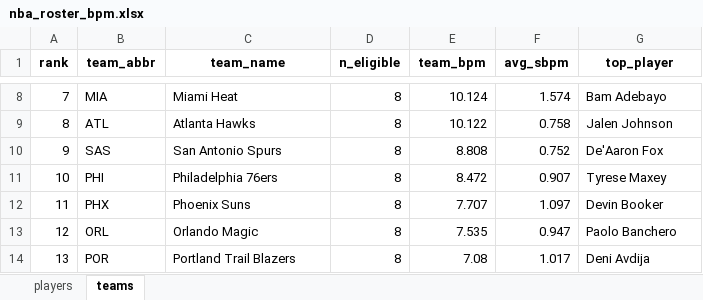
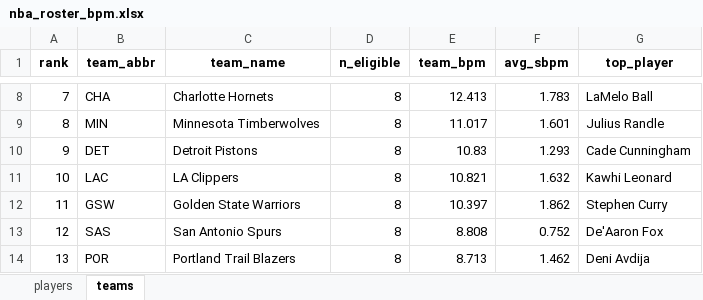
Before and after one commit to egomaniacsfantasy/oddsgodslanding, an Excel workbook: nba/public/data/nba_roster_bpm.xlsx, sheet teams, drawn as a sheet; only a part is shown, gaps mark what is left out; values as stored, in another font and other column widths than the file's, no borders; the diff covers the shown part only; the diff names each change by its address in the sheet, - before the commit and + after, or states it on an @@ line.

```diff
--- a/nba/public/data/nba_roster_bpm.xlsx (sheet teams)
+++ b/nba/public/data/nba_roster_bpm.xlsx (sheet teams)
-B8 (team_abbr): MIA
+B8 (team_abbr): CHA
-C8 (team_name): Miami Heat
+C8 (team_name): Charlotte Hornets
-E8 (team_bpm): 10.124
+E8 (team_bpm): 12.413
-F8 (avg_sbpm): 1.574
+F8 (avg_sbpm): 1.783
-G8 (top_player): Bam Adebayo
+G8 (top_player): LaMelo Ball
-B9 (team_abbr): ATL
+B9 (team_abbr): MIN
-C9 (team_name): Atlanta Hawks
+C9 (team_name): Minnesota Timberwolves
-E9 (team_bpm): 10.122
+E9 (team_bpm): 11.017
-F9 (avg_sbpm): 0.758
+F9 (avg_sbpm): 1.601
-G9 (top_player): Jalen Johnson
+G9 (top_player): Julius Randle
-B10 (team_abbr): SAS
+B10 (team_abbr): DET
-C10 (team_name): San Antonio Spurs
+C10 (team_name): Detroit Pistons
-E10 (team_bpm): 8.808
+E10 (team_bpm): 10.83
-F10 (avg_sbpm): 0.752
+F10 (avg_sbpm): 1.293
-G10 (top_player): De'Aaron Fox
+G10 (top_player): Cade Cunningham
-B11 (team_abbr): PHI
+B11 (team_abbr): LAC
-C11 (team_name): Philadelphia 76ers
+C11 (team_name): LA Clippers
-E11 (team_bpm): 8.472
+E11 (team_bpm): 10.821
-F11 (avg_sbpm): 0.907
+F11 (avg_sbpm): 1.632
-G11 (top_player): Tyrese Maxey
+G11 (top_player): Kawhi Leonard
-B12 (team_abbr): PHX
+B12 (team_abbr): GSW
-C12 (team_name): Phoenix Suns
+C12 (team_name): Golden State Warriors
-E12 (team_bpm): 7.707
+E12 (team_bpm): 10.397
-F12 (avg_sbpm): 1.097
+F12 (avg_sbpm): 1.862
-G12 (top_player): Devin Booker
+G12 (top_player): Stephen Curry
-B13 (team_abbr): ORL
+B13 (team_abbr): SAS
-C13 (team_name): Orlando Magic
+C13 (team_name): San Antonio Spurs
-E13 (team_bpm): 7.535
+E13 (team_bpm): 8.808
-F13 (avg_sbpm): 0.947
+F13 (avg_sbpm): 0.752
-G13 (top_player): Paolo Banchero
+G13 (top_player): De'Aaron Fox
-E14 (team_bpm): 7.08
+E14 (team_bpm): 8.713
-F14 (avg_sbpm): 1.017
+F14 (avg_sbpm): 1.462
```
Also changed, not shown: 1 added row, 1 removed row and 77 edited cells elsewhere in this sheet, sheet players, nba/public/data/nba_matchup_probs.xlsx, nba/public/data/nba_mc_results.xlsx, 11 other files.
